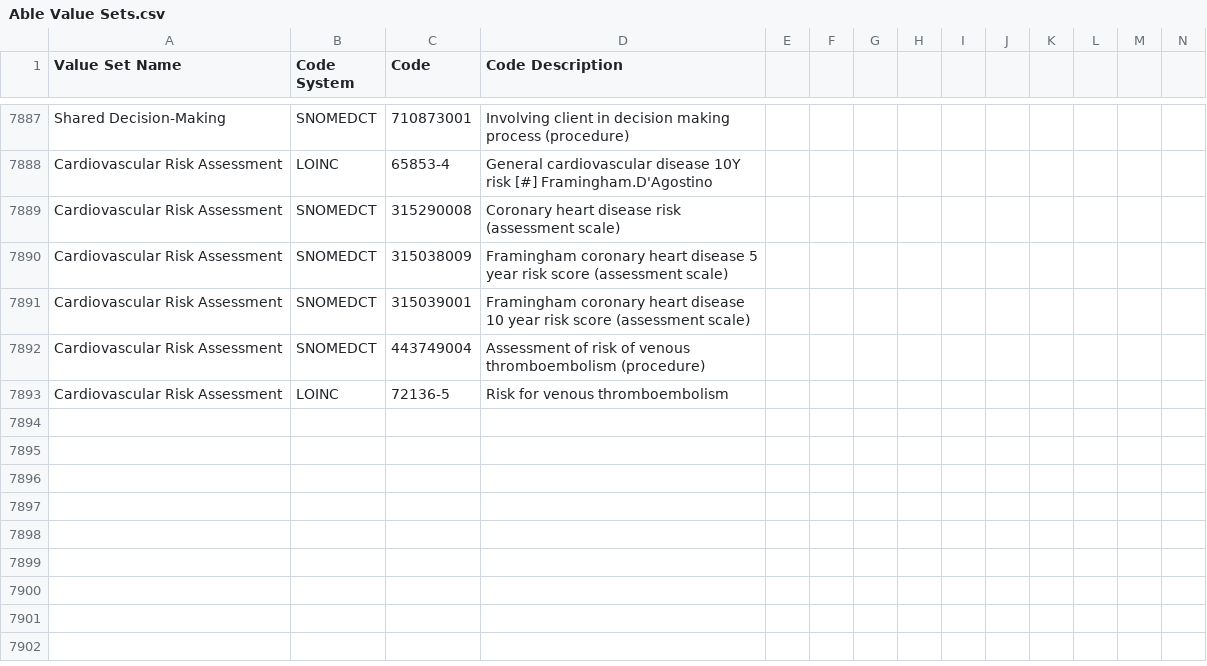
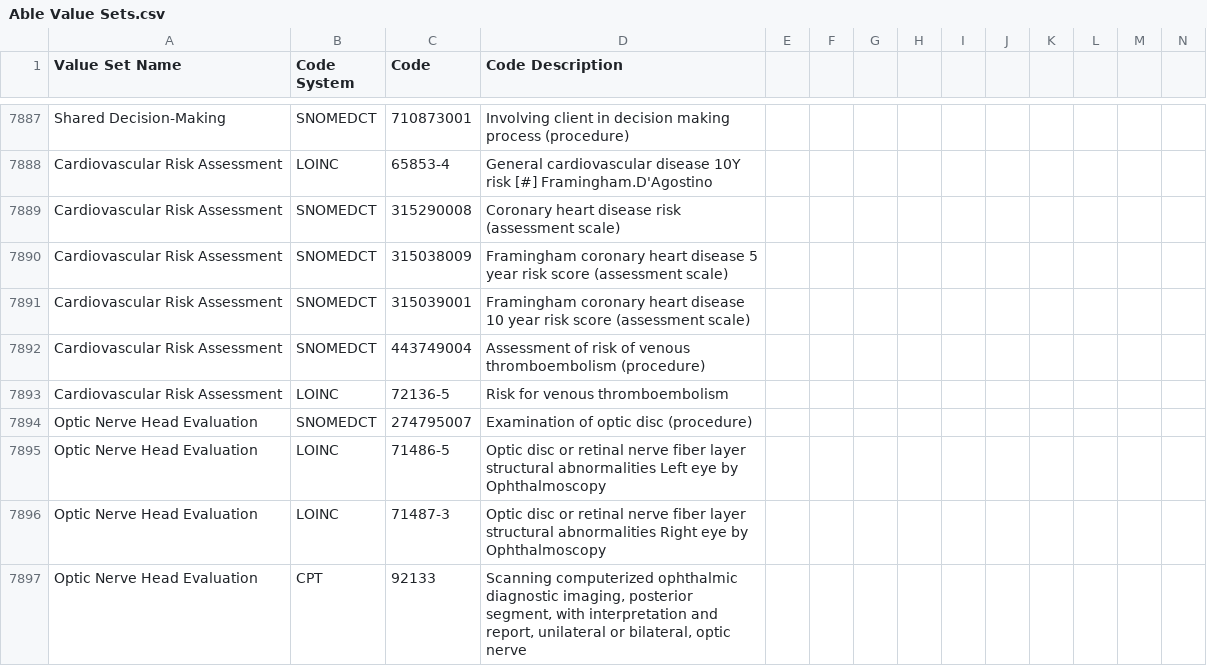
Before and after one commit to hpmsnell/measures, a CSV file: value_sets/Able Value Sets.csv, drawn as a sheet; only a part is shown, gaps mark what is left out; rows hold the shown columns only; the diff names each change by its address in the sheet, - before the commit and + after, or states it on an @@ line.

```diff
--- a/value_sets/Able Value Sets.csv
+++ b/value_sets/Able Value Sets.csv
+row 7894: Optic Nerve Head Evaluation | SNOMEDCT | 274795007 | Examination of optic disc (procedure)
+row 7895: Optic Nerve Head Evaluation | LOINC | 71486-5 | Optic disc or retinal nerve fiber layer structural abnormalities Left eye by Ophthalmoscopy
+row 7896: Optic Nerve Head Evaluation | LOINC | 71487-3 | Optic disc or retinal nerve fiber layer structural abnormalities Right eye by Ophthalmoscopy
+row 7897: Optic Nerve Head Evaluation | CPT | 92133 | Scanning computerized ophthalmic diagnostic imaging, posterior segment, with interpretation and report, unilateral or bilateral, optic nerve
```
Also changed, not shown: value_sets/MIPS Value Sets - 2017.csv, 3 other files.
